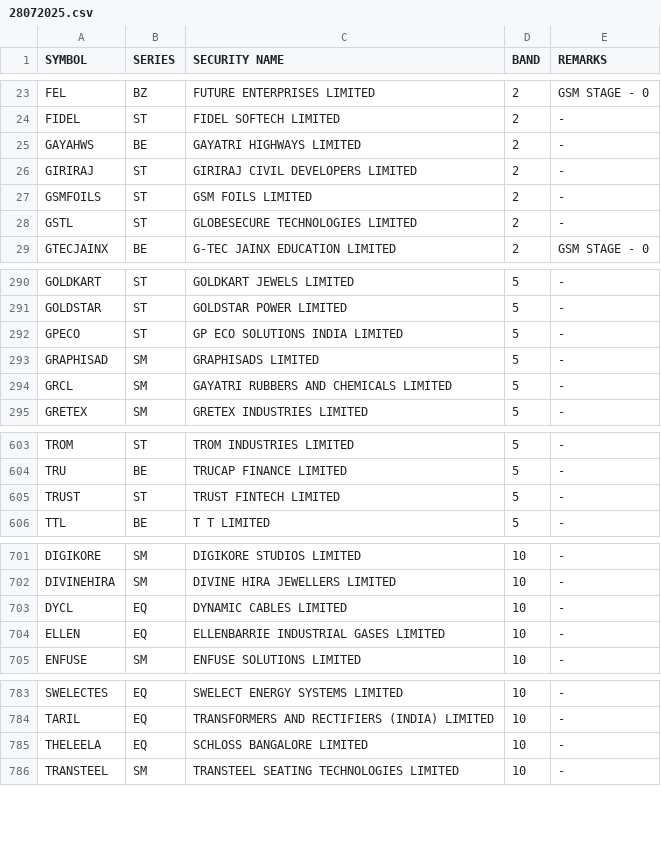
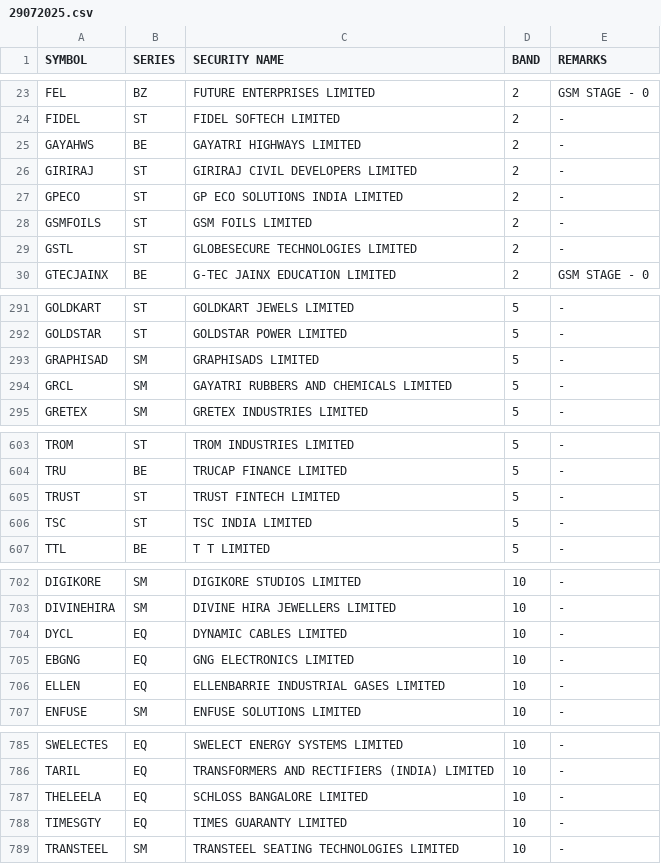
Before and after one commit to Anny26022/price_band, a CSV file: 29072025.csv (was 28072025.csv), drawn as a sheet; only a part is shown, gaps mark what is left out; removed rows and columns are numbered as before the commit, all else as after; the diff covers the shown part only; the diff names each change by its address in the sheet, - before the commit and + after, or states it on an @@ line.

```diff
--- a/28072025.csv
+++ b/29072025.csv
+row 27: GPECO | ST | GP ECO SOLUTIONS INDIA LIMITED | 2 | -
-row 292: GPECO | ST | GP ECO SOLUTIONS INDIA LIMITED | 5 | -
+row 606: TSC | ST | TSC INDIA LIMITED | 5 | -
+row 705: EBGNG | EQ | GNG ELECTRONICS LIMITED | 10 | -
+row 788: TIMESGTY | EQ | TIMES GUARANTY LIMITED | 10 | -
```
Also changed, not shown: 1 added row, 1 removed row and 1 edited cell elsewhere in this file.
